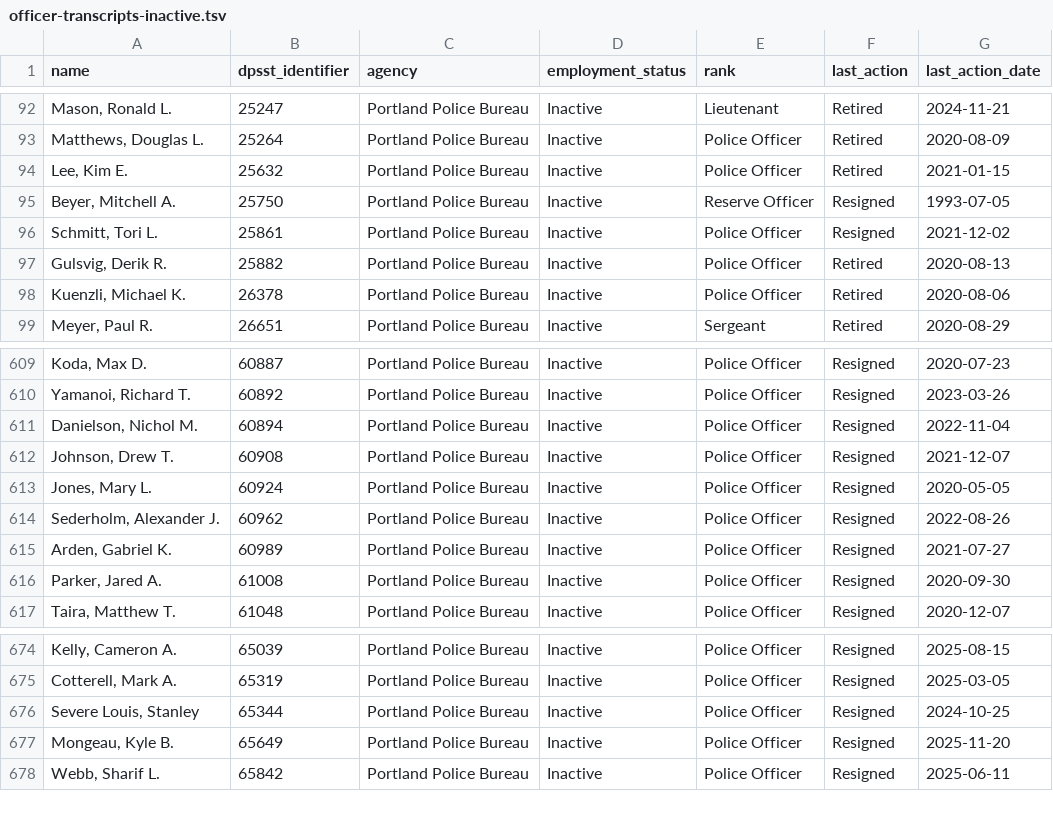
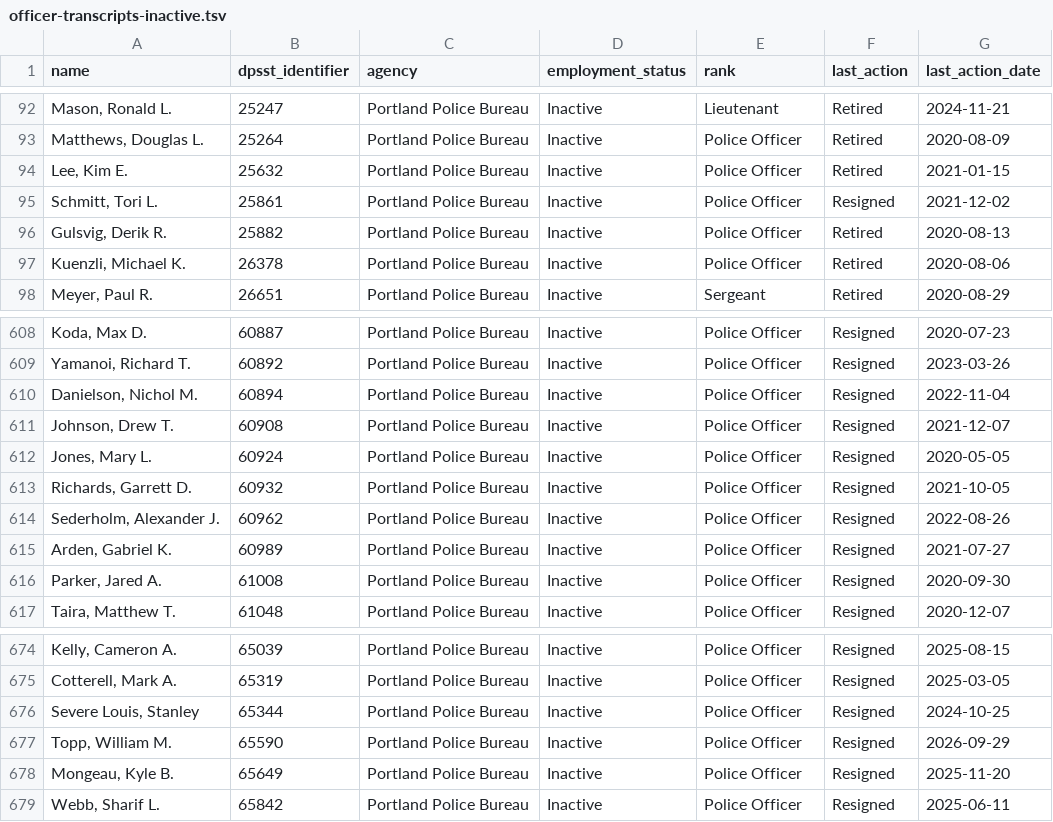
Before and after one commit to PDX-Police-Accountability/dpsst-data, a TSV file: officers/summary/officer-transcripts-inactive.tsv, drawn as a sheet; only a part is shown, gaps mark what is left out; removed rows and columns are numbered as before the commit, all else as after; the diff names each change by its address in the sheet, - before the commit and + after, or states it on an @@ line.

```diff
--- a/officers/summary/officer-transcripts-inactive.tsv
+++ b/officers/summary/officer-transcripts-inactive.tsv
-row 95: Beyer, Mitchell A. | 25750 | Portland Police Bureau | Inactive | Reserve Officer | Resigned | 1993-07-05
+row 613: Richards, Garrett D. | 60932 | Portland Police Bureau | Inactive | Police Officer | Resigned | 2021-10-05
+row 677: Topp, William M. | 65590 | Portland Police Bureau | Inactive | Police Officer | Resigned | 2026-09-29
```
Also changed, not shown: officers/summary/officer-transcripts.tsv, 31 other files.
